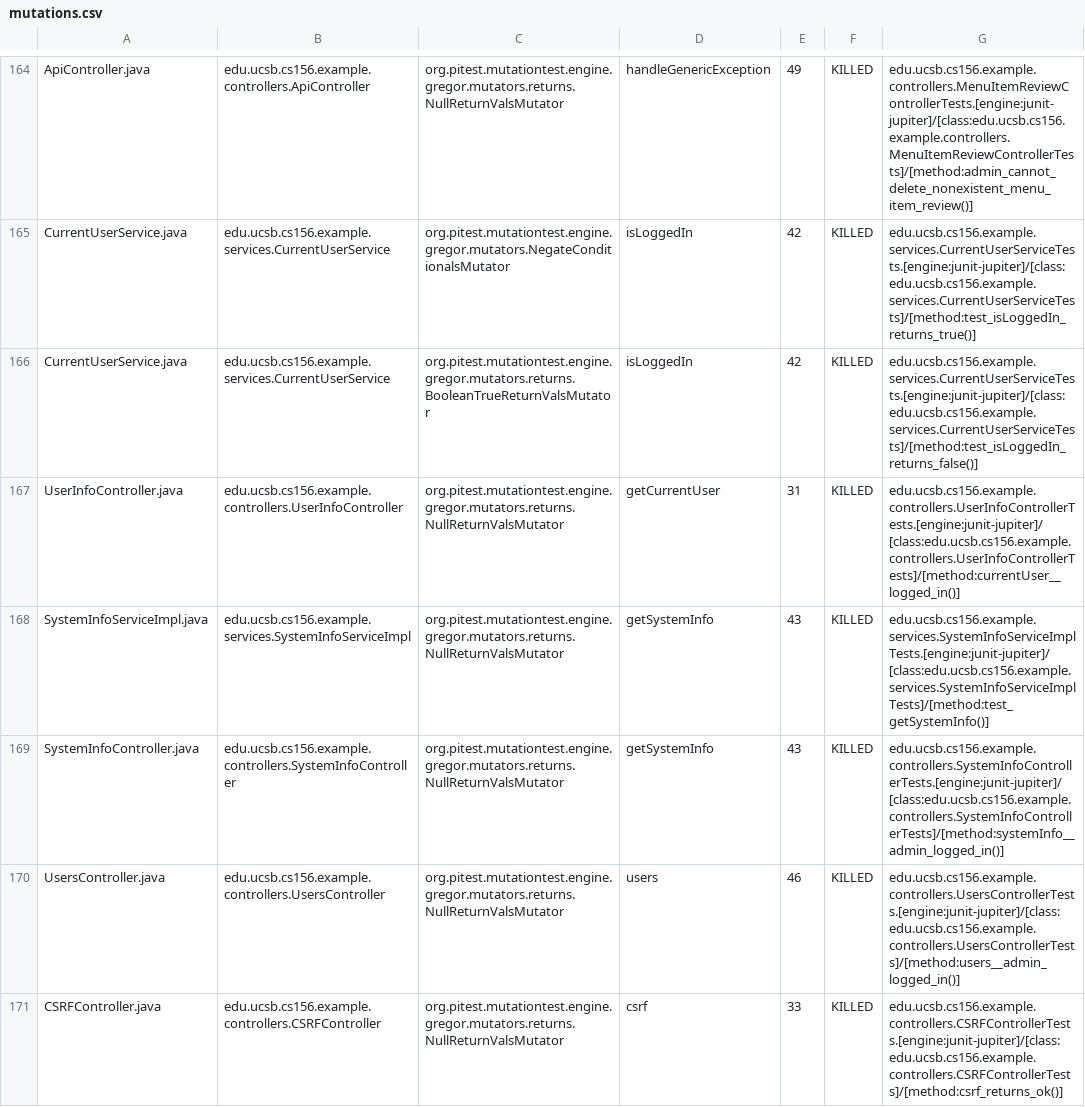
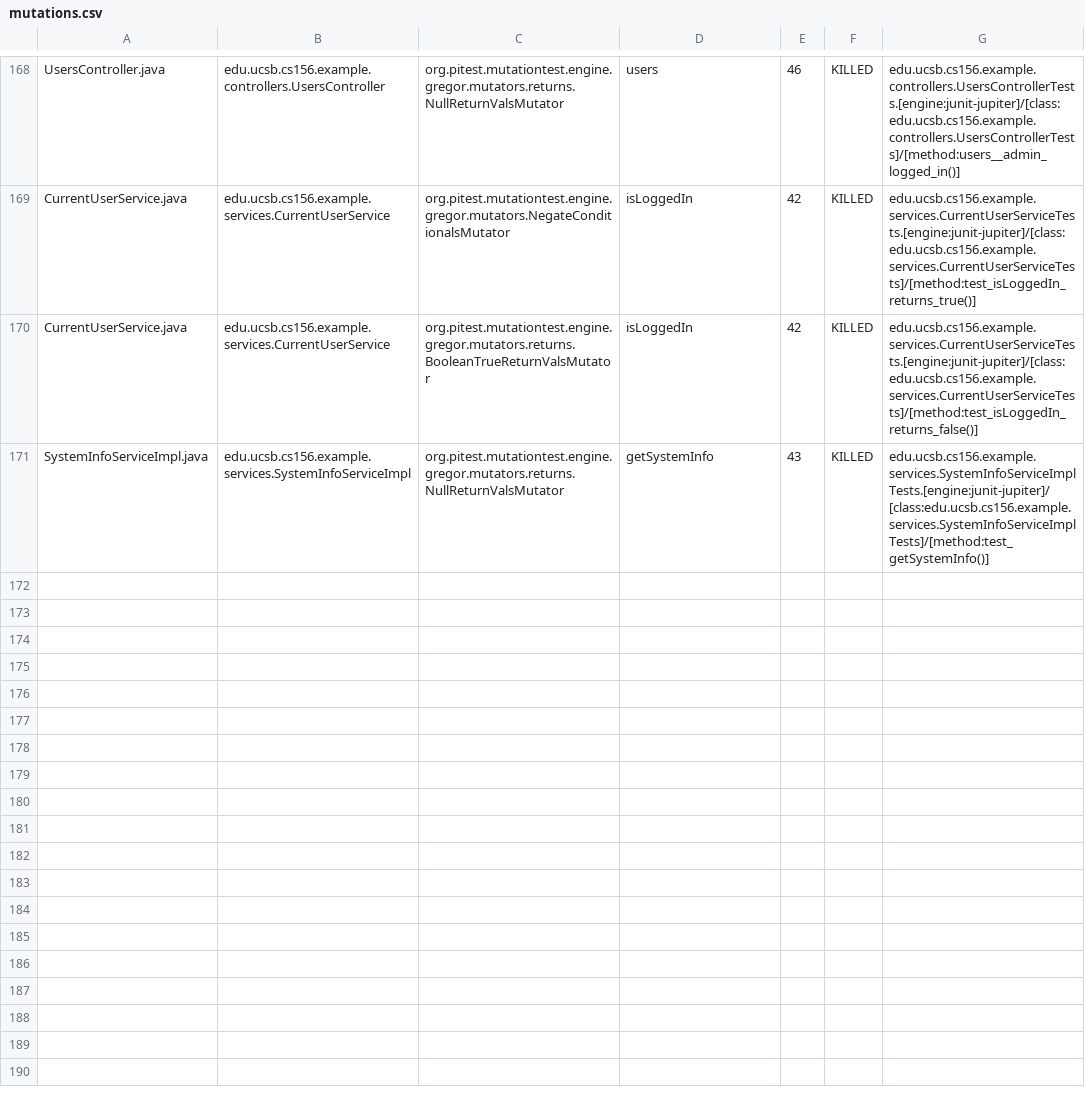
Before and after one commit to ucsb-cs156-f24/team02-f24-11, a CSV file: prs/102/pitest/mutations.csv, drawn as a sheet; only a part is shown, gaps mark what is left out; removed rows and columns are numbered as before the commit, all else as after; the diff covers the shown part only; the diff names each change by its address in the sheet, - before the commit and + after, or states it on an @@ line.

Commit message:
Deploying to gh-pages from @ ucsb-cs156-f24/team02-f24-11@c279454ac64072821981bdc6469dfc92821a33f8 🚀

```diff
--- a/prs/102/pitest/mutations.csv
+++ b/prs/102/pitest/mutations.csv
-A168: ApiController.java
+A168: UsersController.java
-B168: edu.ucsb.cs156.example.controllers.ApiController
+B168: edu.ucsb.cs156.example.controllers.UsersController
-D168: handleGenericException
+D168: users
-E168: 49
+E168: 46
-G168: edu.ucsb.cs156.example.controllers.MenuItemReviewControllerTests.[engine:junit-jupiter]/[class:edu.ucsb.cs156.example.controllers.MenuItemReviewControllerTests]/[method:admin_cannot_delete_nonexistent_menu_item_review()]
+G168: edu.ucsb.cs156.example.controllers.UsersControllerTests.[engine:junit-jupiter]/[class:edu.ucsb.cs156.example.controllers.UsersControllerTests]/[method:users__admin_logged_in()]
@@ row 169 moved to row 98: SystemInfoController.java @@
-row 170: UsersController.java | edu.ucsb.cs156.example.controllers.UsersController | org.pitest.mutationtest.engine.gregor.mutators.returns.NullReturnValsMutator | users | 46 | KILLED | edu.ucsb.cs156.example.controllers.UsersControllerTests.[engine:junit-jupiter]/[class:edu.ucsb.cs156.example.controllers.UsersControllerTests]/[method:users__admin_logged_in()]
@@ row 171 moved to row 23: CSRFController.java @@
```
Also changed, not shown: 1 added row, 106 moved rows and 4 edited cells elsewhere in this file, 17 other files.
